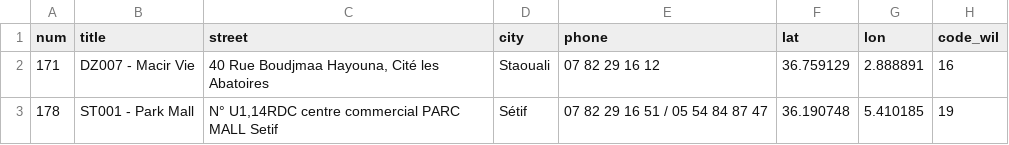
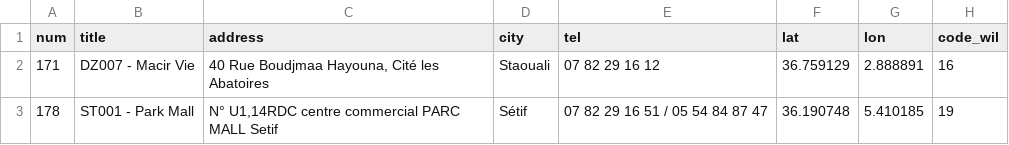
Before and after one commit to transformatek/geo-enabled-datasets, a CSV file: dz-datasets/insurance/gam/gam_branches.csv, drawn as a sheet; only a part is shown.

```diff
--- a/dz-datasets/insurance/gam/gam_branches.csv
+++ b/dz-datasets/insurance/gam/gam_branches.csv
@@ -1,2 +1,2 @@
-num,title,street,city,phone,lat,lon,code_wil
+num,title,address,city,tel,lat,lon,code_wil
 "171",DZ007 - Macir Vie,"40 Rue Boudjmaa Hayouna, Cité les Abatoires",Staouali,07 82 29 16 12,36.759129,2.888891,"16"
```
Also changed, not shown: 5 other files.
